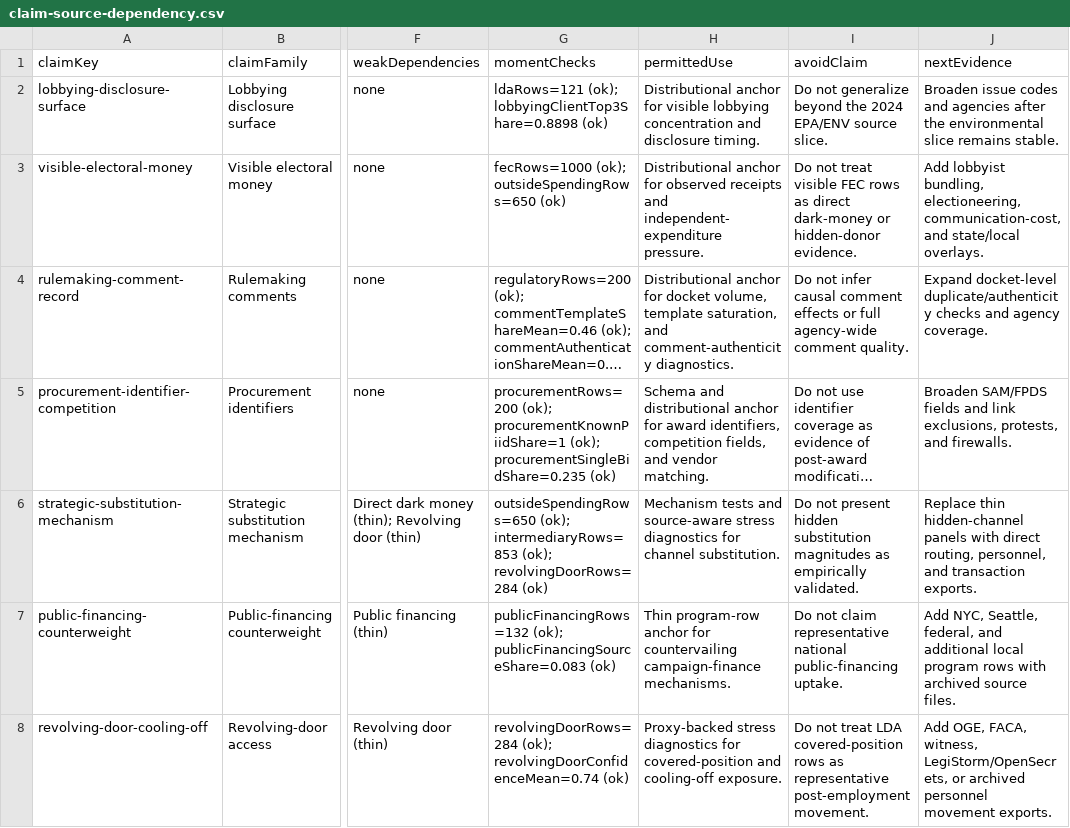
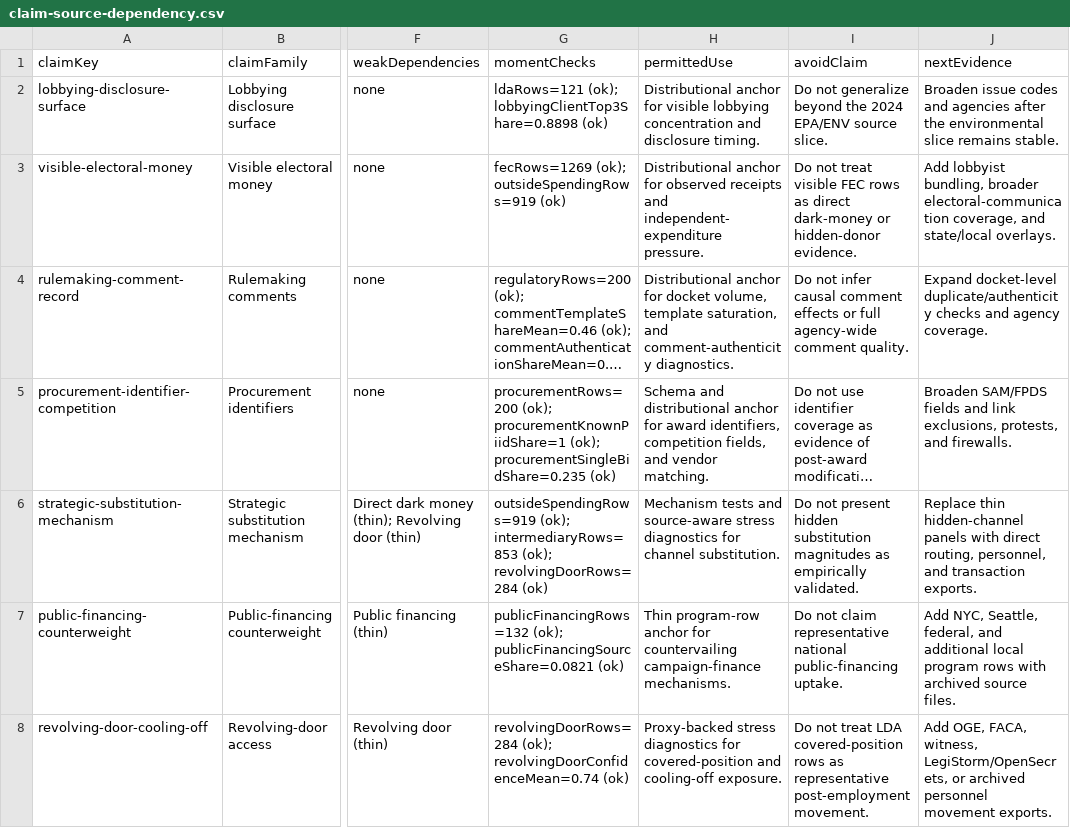
Before and after one commit to Jacoba1100254352/lobby-capture-simulator, a CSV file: reports/claim-source-dependency.csv, drawn as a sheet; only a part is shown, gaps mark what is left out; long unchanged cells end in …; the diff covers the shown part only; the diff names each change by its address in the sheet, - before the commit and + after, or states it on an @@ line.

Commit message:
Add FEC electoral communication bridge

```diff
--- a/reports/claim-source-dependency.csv
+++ b/reports/claim-source-dependency.csv
-G3 (momentChecks): fecRows=1000 (ok); outsideSpendingRows=650 (ok)
+G3 (momentChecks): fecRows=1269 (ok); outsideSpendingRows=919 (ok)
-J3 (nextEvidence): …lobbyist bundling, electioneering, communication-cost, and state/local…
+J3 (nextEvidence): …lobbyist bundling, broader electoral-communication coverage, and state/local…
-G6 (momentChecks): outsideSpendingRows=650 (ok); intermediaryRows=853…
+G6 (momentChecks): outsideSpendingRows=919 (ok); intermediaryRows=853…
-G7 (momentChecks): publicFinancingRows=132 (ok); publicFinancingSourceShare=0.083 (ok)
+G7 (momentChecks): publicFinancingRows=132 (ok); publicFinancingSourceShare=0.0821 (ok)
```
Also changed, not shown: 10 edited cells elsewhere in this file, reports/calibration-queue.csv, reports/claim-boundary-audit.csv, 47 other files.
